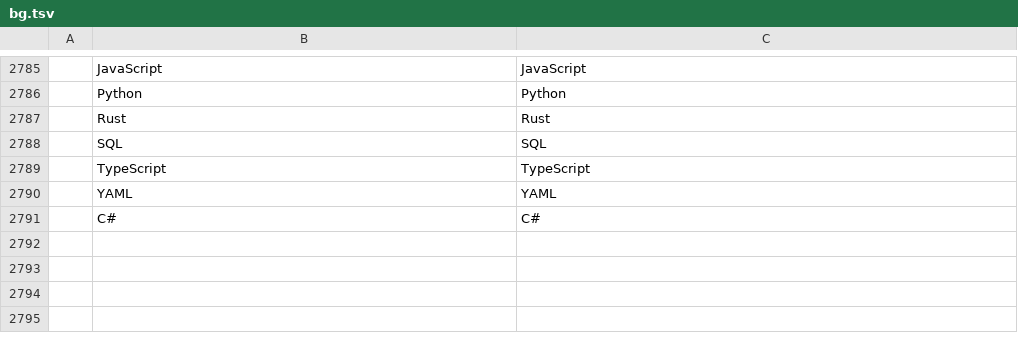
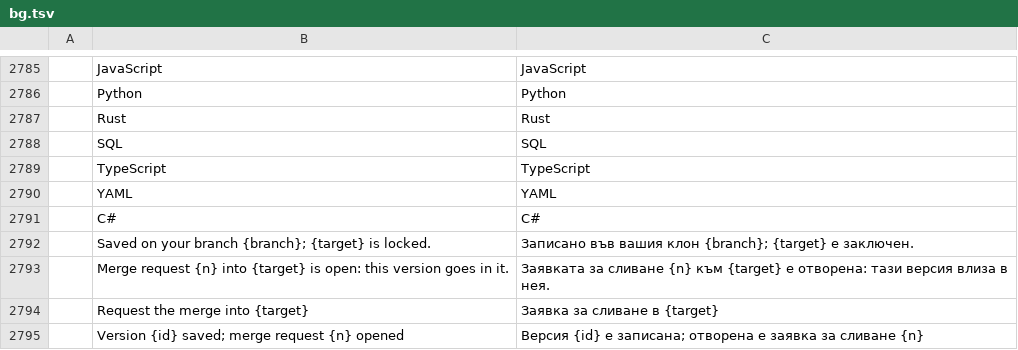
Before and after one commit to TheLazyGeekGuy/plume, a TSV file: crates/ui-egui/src/i18n/bg.tsv, drawn as a sheet; only a part is shown, gaps mark what is left out; the diff names each change by its address in the sheet, - before the commit and + after, or states it on an @@ line.

```diff
--- a/crates/ui-egui/src/i18n/bg.tsv
+++ b/crates/ui-egui/src/i18n/bg.tsv
+row 2792:  | Saved on your branch {branch}; {target} is locked. | Записано във вашия клон {branch}; {target} е заключен.
+row 2793:  | Merge request {n} into {target} is open: this version goes in it. | Заявката за сливане {n} към {target} е отворена: тази версия влиза в нея.
+row 2794:  | Request the merge into {target} | Заявка за сливане в {target}
+row 2795:  | Version {id} saved; merge request {n} opened | Версия {id} е записана; отворена е заявка за сливане {n}
```
Also changed, not shown: crates/ui-egui/src/i18n/ja.tsv, crates/ui-egui/src/i18n/ru.tsv, 27 other files.
